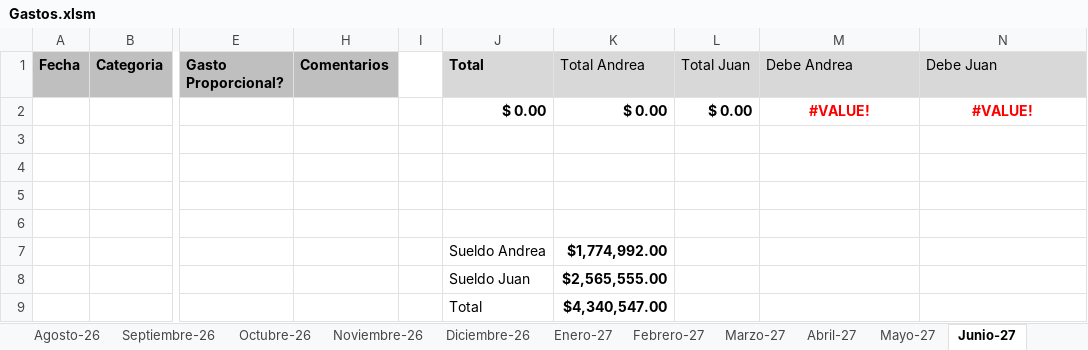
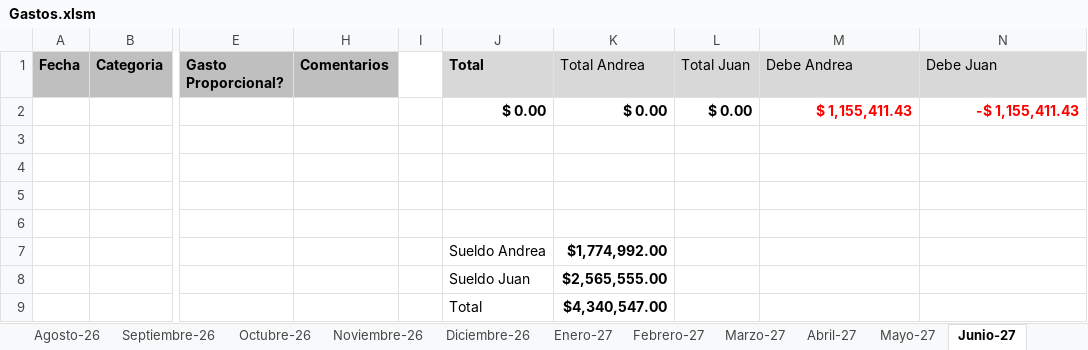
Before and after one commit to elbaterojuan/Gastos, an Excel workbook: Gastos.xlsm, sheet Junio-27, drawn as a sheet; only a part is shown, gaps mark what is left out; values as stored, in another font and other column widths than the file's, no borders; conditional formats not drawn; the diff names each change by its address in the sheet, - before the commit and + after, or states it on an @@ line.

```diff
--- a/Gastos.xlsm (sheet Junio-27)
+++ b/Gastos.xlsm (sheet Junio-27)
-M2 (Debe Andrea): #VALUE!
+M2 (Debe Andrea): $ 1,155,411.43
-M2:N2 alignment: center
+M2:N2 alignment: right
-N2 (Debe Juan): #VALUE!
+N2 (Debe Juan): -$ 1,155,411.43
```
Also changed, not shown: sheet Agosto-27, sheet Mayo-27, sheet Julio-27, hidden cells, 1 other file.
